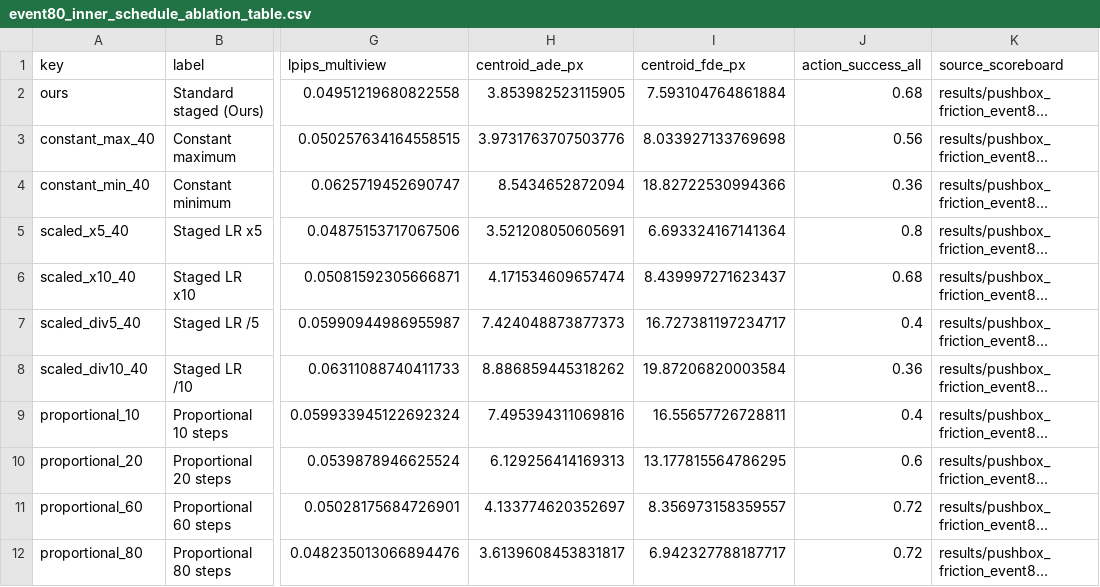
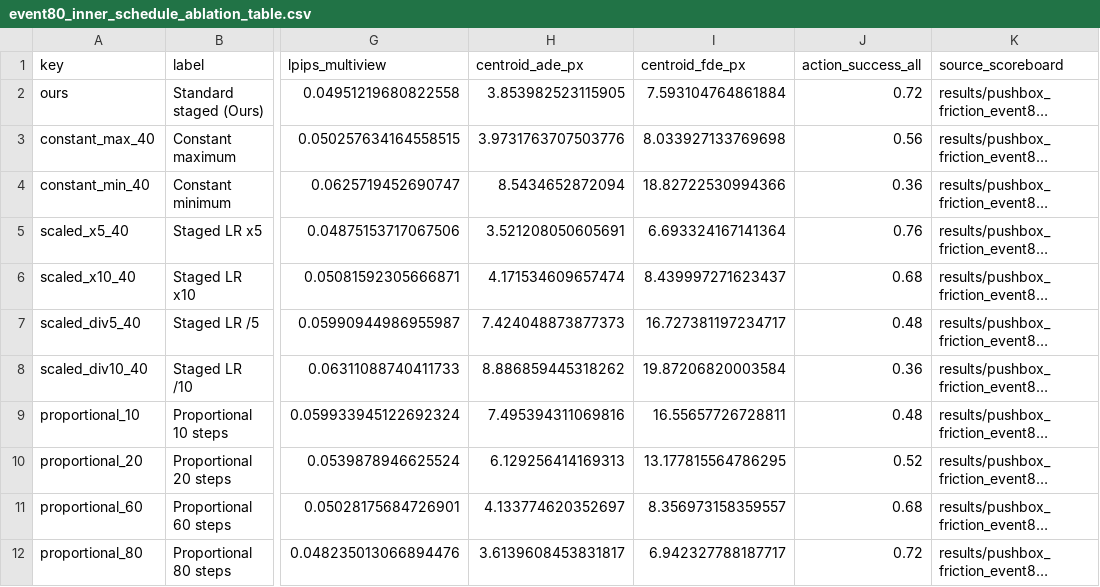
Before and after one commit to huagailuowen/BWM-Adapt, a CSV file: results/pushbox_friction_event80/event80_grid_id5_ood5_k1_oracle_informative_support25_60_v1/metrics/inner_schedule_ablation_v1/event80_inner_schedule_ablation_table.csv, drawn as a sheet; only a part is shown, gaps mark what is left out; long unchanged cells end in …; the diff names each change by its address in the sheet, - before the commit and + after, or states it on an @@ line.

```diff
--- a/results/pushbox_friction_event80/event80_grid_id5_ood5_k1_oracle_informative_support25_60_v1/metrics/inner_schedule_ablation_v1/event80_inner_schedule_ablation_table.csv
+++ b/results/pushbox_friction_event80/event80_grid_id5_ood5_k1_oracle_informative_support25_60_v1/metrics/inner_schedule_ablation_v1/event80_inner_schedule_ablation_table.csv
-J2 (action_success_all): 0.68
+J2 (action_success_all): 0.72
-J5 (action_success_all): 0.8
+J5 (action_success_all): 0.76
-J7 (action_success_all): 0.4
+J7 (action_success_all): 0.48
-J9 (action_success_all): 0.4
+J9 (action_success_all): 0.48
-J10 (action_success_all): 0.6
+J10 (action_success_all): 0.52
-J11 (action_success_all): 0.72
+J11 (action_success_all): 0.68
```
Also changed, not shown: results/pushbox_friction_event80/event80_grid_id5_ood5_k1_oracle_informative_support25_60_v1/methods/iterative_c32_100_100/train_job_118064/step_6900/seed_20260708/metrics/complete_v1/scoreboard.csv, results/pushbox_friction_event80/event80_grid_id5_ood5_k1_oracle_informative_support25_60_v1/methods/iterative_c32_400_400/train_job_118065/step_6300/seed_20260708/metrics/complete_v1/scoreboard.csv, 56 other files.
